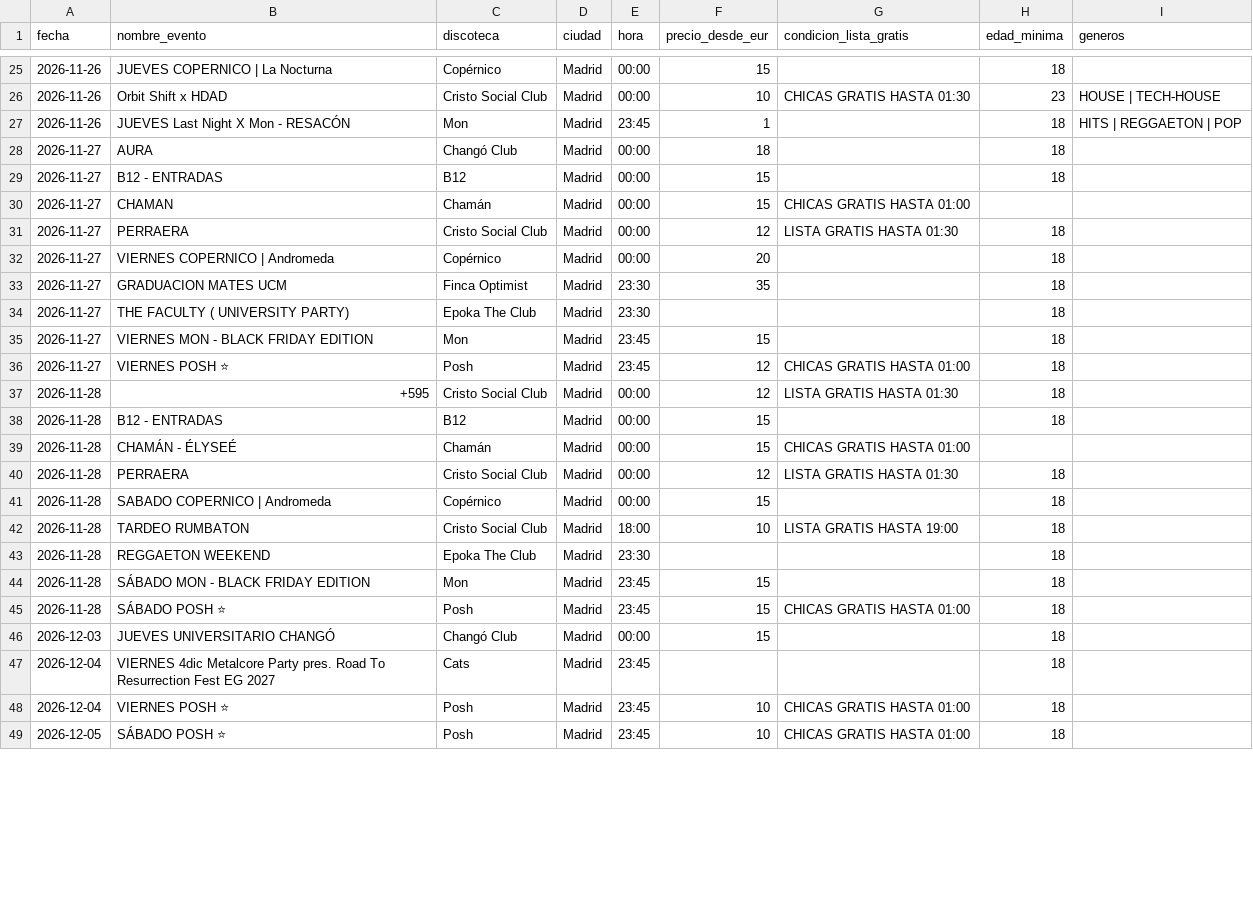
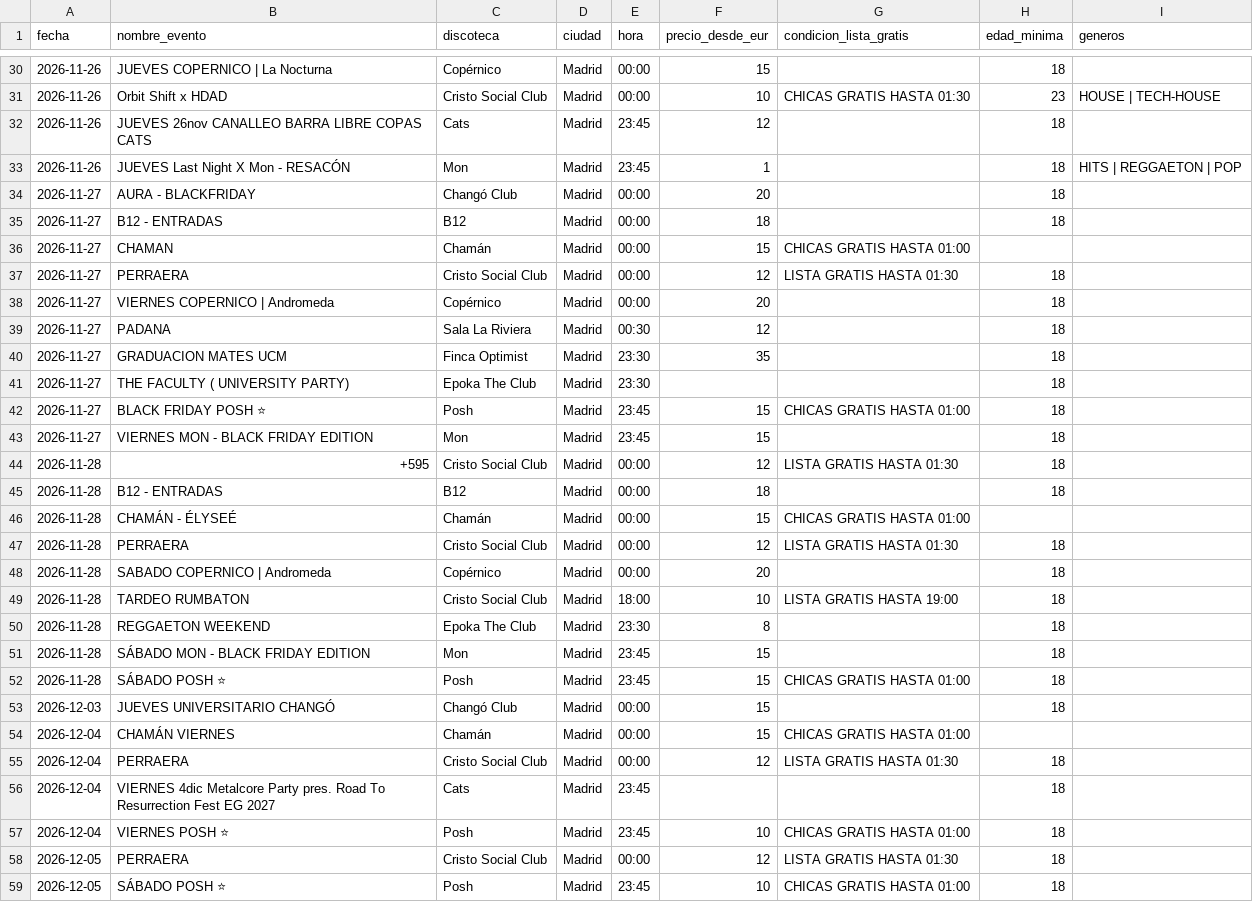
Before and after one commit to Sergio-Coello/data_scrapper_discotecas_madrid, a CSV file: datos_csv/otras-discotecas.csv, drawn as a sheet; only a part is shown, gaps mark what is left out; removed rows and columns are numbered as before the commit, all else as after; the diff covers the shown part only; the diff names each change by its address in the sheet, - before the commit and + after, or states it on an @@ line.

Commit message:
datos actualizados

```diff
--- a/datos_csv/otras-discotecas.csv
+++ b/datos_csv/otras-discotecas.csv
+row 32: 2026-11-26 | JUEVES 26nov CANALLEO BARRA LIBRE COPAS CATS | Cats | Madrid | 23:45 | 12 |  | 18
-B34 (nombre_evento): AURA
+B34 (nombre_evento): AURA - BLACKFRIDAY
-F34 (precio_desde_eur): 18
+F34 (precio_desde_eur): 20
-F35 (precio_desde_eur): 15
+F35 (precio_desde_eur): 18
+row 39: 2026-11-27 | PADANA | Sala La Riviera | Madrid | 00:30 | 12 |  | 18
+row 42: 2026-11-27 | BLACK FRIDAY POSH ⭐ | Posh | Madrid | 23:45 | 15 | CHICAS GRATIS HASTA 01:00 | 18
-row 36: 2026-11-27 | VIERNES POSH ⭐ | Posh | Madrid | 23:45 | 12 | CHICAS GRATIS HASTA 01:00 | 18
-F45 (precio_desde_eur): 15
+F45 (precio_desde_eur): 18
-F48 (precio_desde_eur): 15
+F48 (precio_desde_eur): 20
-F50 (precio_desde_eur): (empty)
+F50 (precio_desde_eur): 8
+row 54: 2026-12-04 | CHAMÁN VIERNES | Chamán | Madrid | 00:00 | 15 | CHICAS GRATIS HASTA 01:00
+row 55: 2026-12-04 | PERRAERA | Cristo Social Club | Madrid | 00:00 | 12 | LISTA GRATIS HASTA 01:30 | 18
+row 58: 2026-12-05 | PERRAERA | Cristo Social Club | Madrid | 00:00 | 12 | LISTA GRATIS HASTA 01:30 | 18
```
Also changed, not shown: 13 added rows, 1 removed row and 21 edited cells elsewhere in this file, datos_csv/fitz.csv, datos_csv/joy-eslava.csv, 2 other files.
